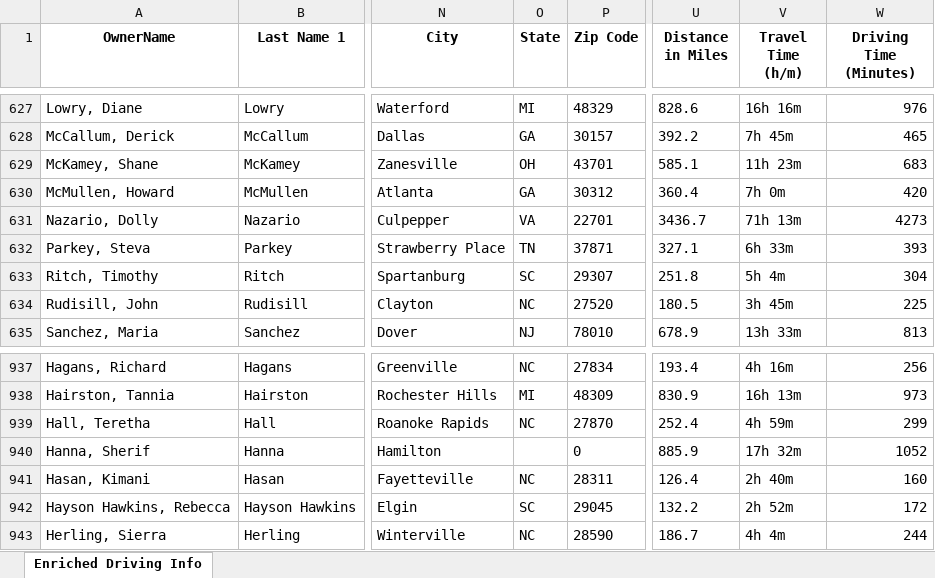
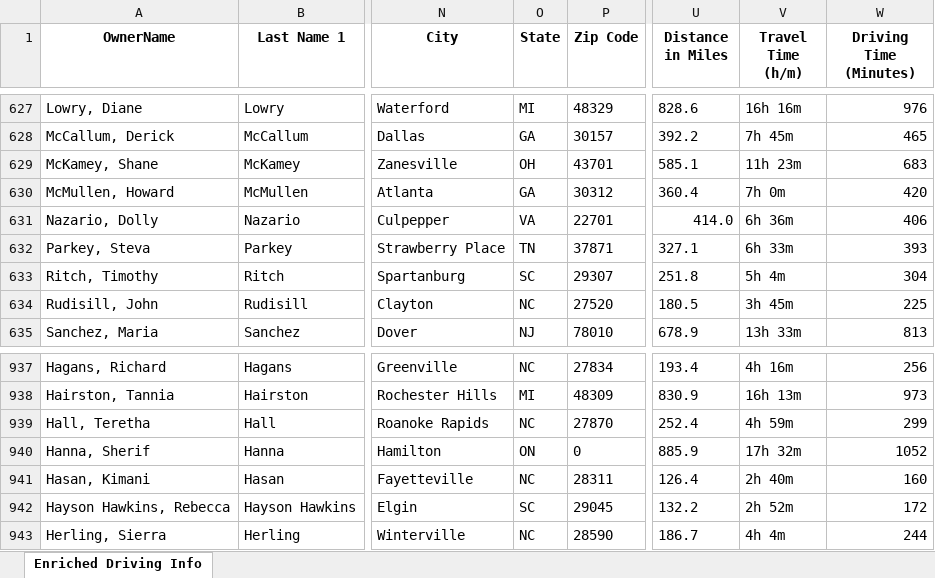
Before and after one commit to sssamirrr/enjoi, an Excel workbook: Owners home value and driving distance.xlsx, sheet Enriched Driving Info, drawn as a sheet; only a part is shown, gaps mark what is left out; values as stored, in another font and other column widths than the file's, no borders; the diff names each change by its address in the sheet, - before the commit and + after, or states it on an @@ line.

Commit message:
Add files via upload

```diff
--- a/Owners home value and driving distance.xlsx (sheet Enriched Driving Info)
+++ b/Owners home value and driving distance.xlsx (sheet Enriched Driving Info)
-U631 (Distance in Miles): 3436.7
+U631 (Distance in Miles): 414.0
-V631 (Travel Time (h/m)): 71h 13m
+V631 (Travel Time (h/m)): 6h 36m
-W631 (Driving Time (Minutes)): 4273
+W631 (Driving Time (Minutes)): 406
-O940 (State): (empty)
+O940 (State): ON
```
